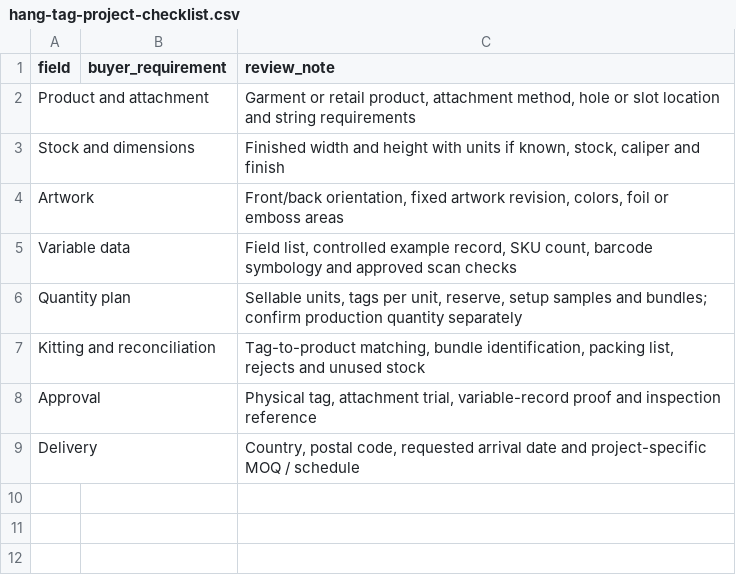
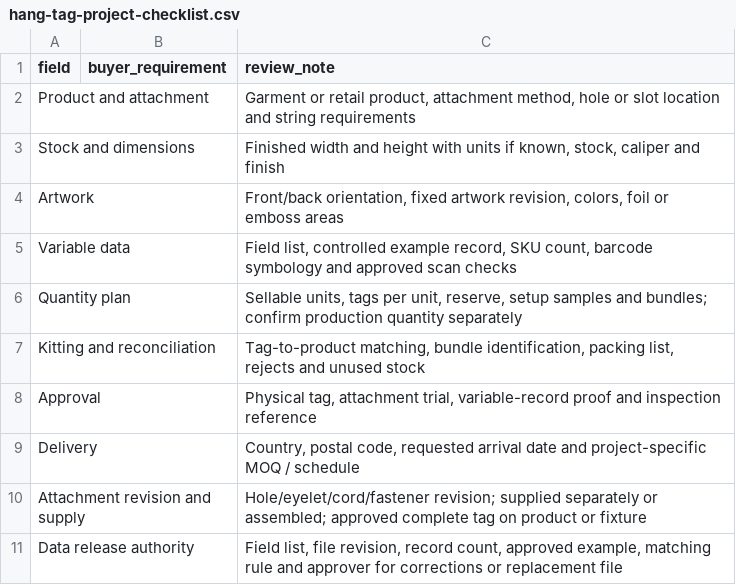
Before and after one commit to kevintang0824/glorystarpacking, a CSV file: assets/templates/hang-tag-project-checklist.csv, drawn as a sheet; the diff names each change by its address in the sheet, - before the commit and + after, or states it on an @@ line.

```diff
--- a/assets/templates/hang-tag-project-checklist.csv
+++ b/assets/templates/hang-tag-project-checklist.csv
+row 10: Attachment revision and supply |  | Hole/eyelet/cord/fastener revision; supplied separately or assembled; approved complete tag on product or fixture
+row 11: Data release authority |  | Field list, file revision, record count, approved example, matching rule and approver for corrections or replacement file
```
Also changed, not shown: assets/templates/product-label-project-route-checklist.csv, assets/templates/seo-weekly-review.csv, 26 other files.
